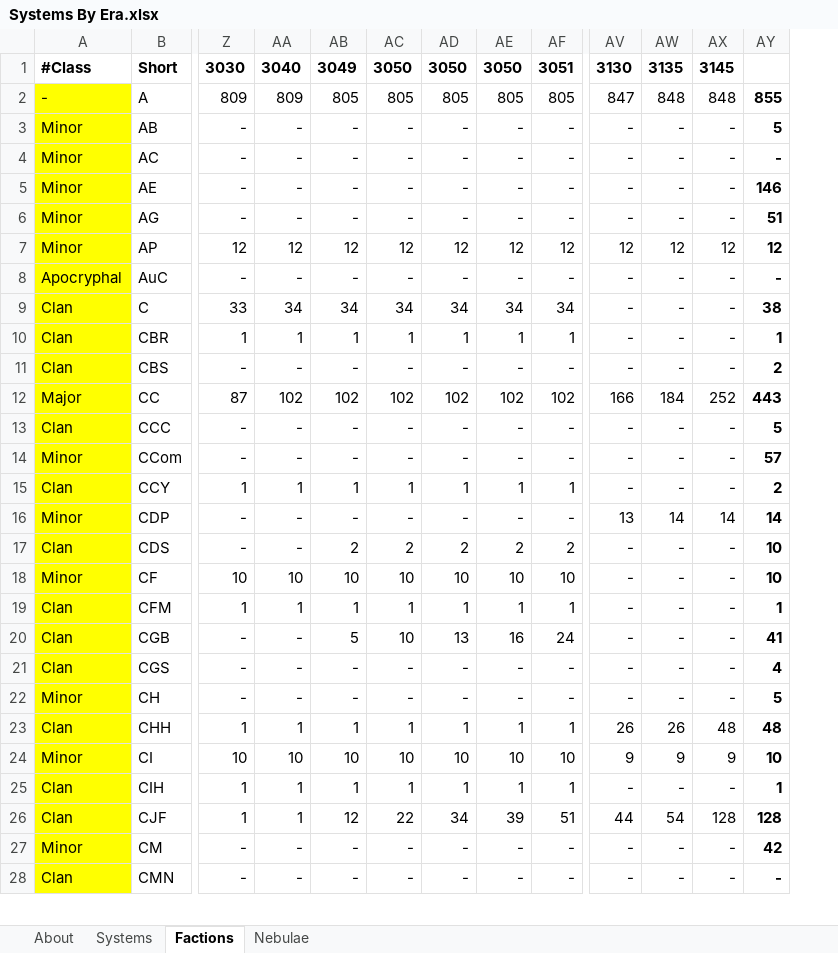
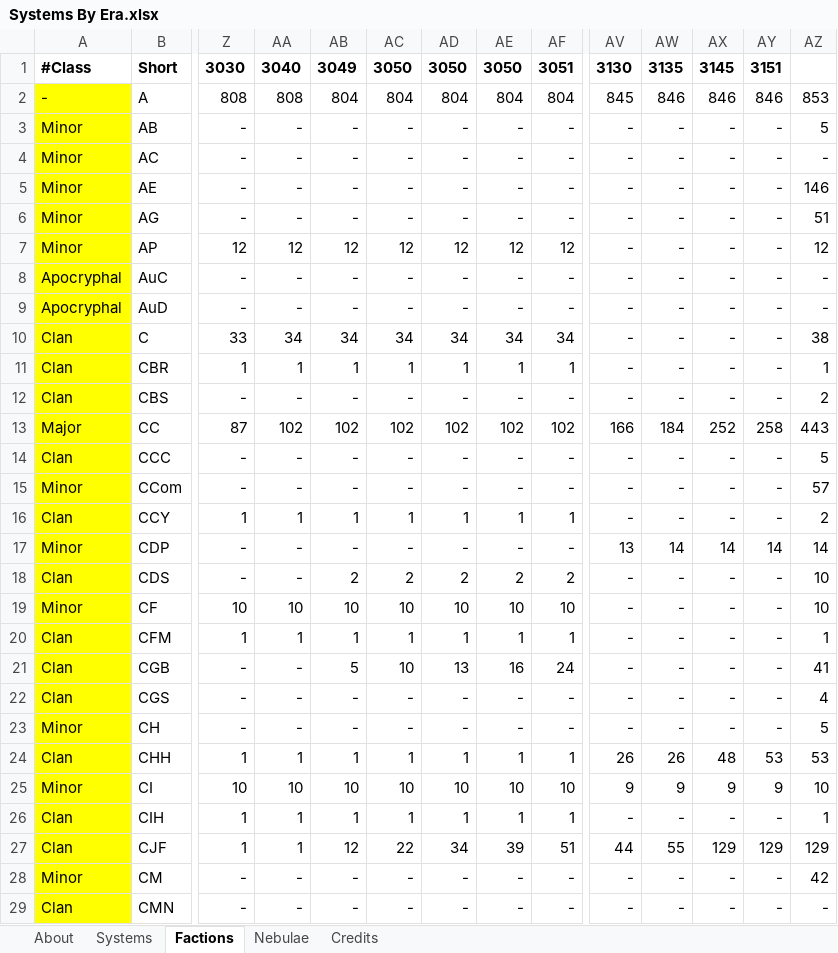
Before and after one commit to aquachris/sarna-img-generator, an Excel workbook: data/Systems By Era.xlsx, sheet Factions, drawn as a sheet; only a part is shown, gaps mark what is left out; values as stored, in another font and other column widths than the file's, no borders; charts and pictures and conditional formats not drawn; addresses are those after the commit; rows hold the shown columns only; the diff covers the shown part only; the diff names each change by its address in the sheet, - before the commit and + after, or states it on an @@ line.

```diff
--- a/data/Systems By Era.xlsx (sheet Factions)
+++ b/data/Systems By Era.xlsx (sheet Factions)
+sheet tab: Credits
+column AY, rows 1-8: 3151 | 846 | - | - | - | - | - | -; rows 10-29: - | - | - | 258 | - | - | - | 14 | - | - | - | - | - | - | 53 | 9 | - | 129 | - | -
-Z2: 809
+Z2: 808
-AA2: 809
+AA2: 808
-AB2: 805
+AB2: 804
-AC2: 805
+AC2: 804
-AD2: 805
+AD2: 804
-AE2: 805
+AE2: 804
-AF2: 805
+AF2: 804
-AV2: 847
+AV2: 845
-AW2: 848
+AW2: 846
-AX2: 848
+AX2: 846
-AZ2: 855
+AZ2: 853
-AZ2:AZ8 bold: on
+AZ2:AZ8 bold: off
-AV7: 12
+AV7: -
-AW7: 12
+AW7: -
-AX7: 12
+AX7: -
+row 9: Apocryphal | AuD | - | - | - | - | - | - | - | - | - | - | - | -
-AZ10:AZ29 bold: on
+AZ10:AZ29 bold: off
-AZ24: 48
+AZ24: 53
-AW27: 54
+AW27: 55
-AX27: 128
+AX27: 129
-AZ27: 128
+AZ27: 129
```
Also changed, not shown: 3 added rows, 3 removed rows, 112 edited cells and cell formats elsewhere in this sheet, sheet Systems, sheet About, formulas that keep their value, charts or pictures, 7 other files.
